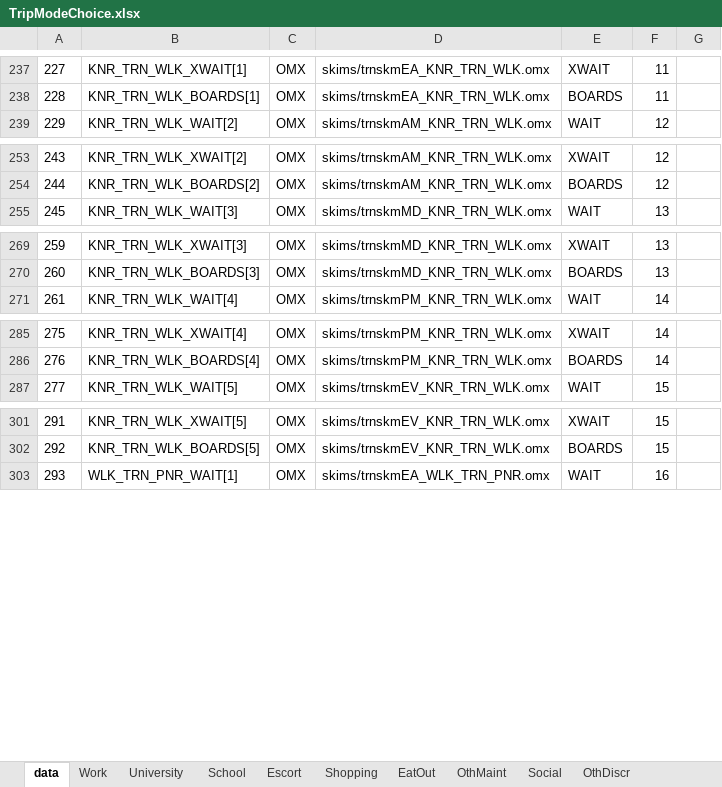
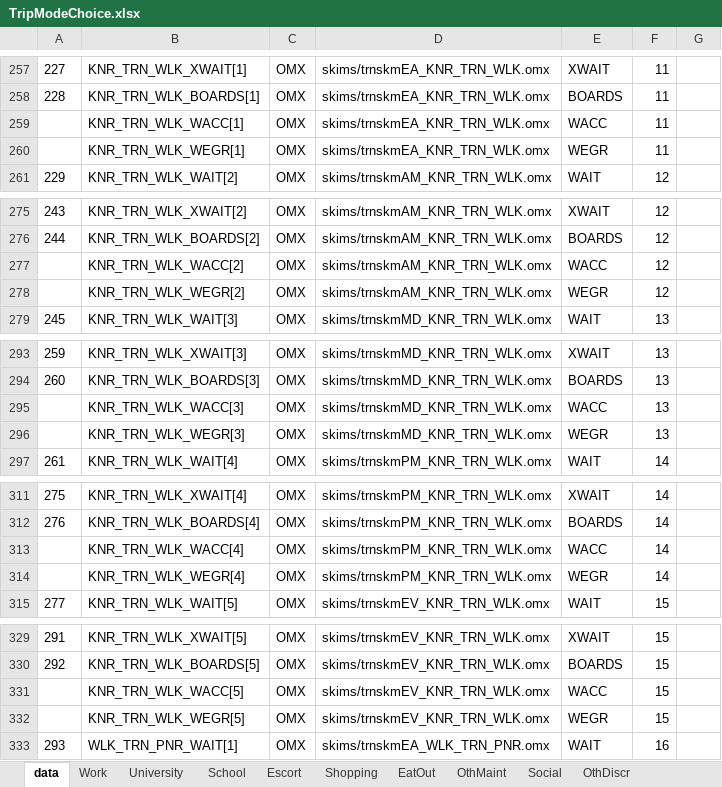
Before and after one commit to camsys/travel-model-one, an Excel workbook: CS_utils/Py_summary_code/common_data/TripModeChoice.xlsx, sheet data, drawn as a sheet; only a part is shown, gaps mark what is left out; values as stored, in another font and other column widths than the file's, no borders; the diff covers the shown part only; the diff names each change by its address in the sheet, - before the commit and + after, or states it on an @@ line.

```diff
--- a/CS_utils/Py_summary_code/common_data/TripModeChoice.xlsx (sheet data)
+++ b/CS_utils/Py_summary_code/common_data/TripModeChoice.xlsx (sheet data)
+row 259:  | KNR_TRN_WLK_WACC[1] | OMX | skims/trnskmEA_KNR_TRN_WLK.omx | WACC | 11
+row 260:  | KNR_TRN_WLK_WEGR[1] | OMX | skims/trnskmEA_KNR_TRN_WLK.omx | WEGR | 11
+row 277:  | KNR_TRN_WLK_WACC[2] | OMX | skims/trnskmAM_KNR_TRN_WLK.omx | WACC | 12
+row 278:  | KNR_TRN_WLK_WEGR[2] | OMX | skims/trnskmAM_KNR_TRN_WLK.omx | WEGR | 12
+row 295:  | KNR_TRN_WLK_WACC[3] | OMX | skims/trnskmMD_KNR_TRN_WLK.omx | WACC | 13
+row 296:  | KNR_TRN_WLK_WEGR[3] | OMX | skims/trnskmMD_KNR_TRN_WLK.omx | WEGR | 13
+row 313:  | KNR_TRN_WLK_WACC[4] | OMX | skims/trnskmPM_KNR_TRN_WLK.omx | WACC | 14
+row 314:  | KNR_TRN_WLK_WEGR[4] | OMX | skims/trnskmPM_KNR_TRN_WLK.omx | WEGR | 14
+row 331:  | KNR_TRN_WLK_WACC[5] | OMX | skims/trnskmEV_KNR_TRN_WLK.omx | WACC | 15
+row 332:  | KNR_TRN_WLK_WEGR[5] | OMX | skims/trnskmEV_KNR_TRN_WLK.omx | WEGR | 15
```
Also changed, not shown: 40 added rows elsewhere in this sheet, CS_utils/Py_summary_code/common_data/TripModeChoice_Updated.xlsx, 1 other file.
